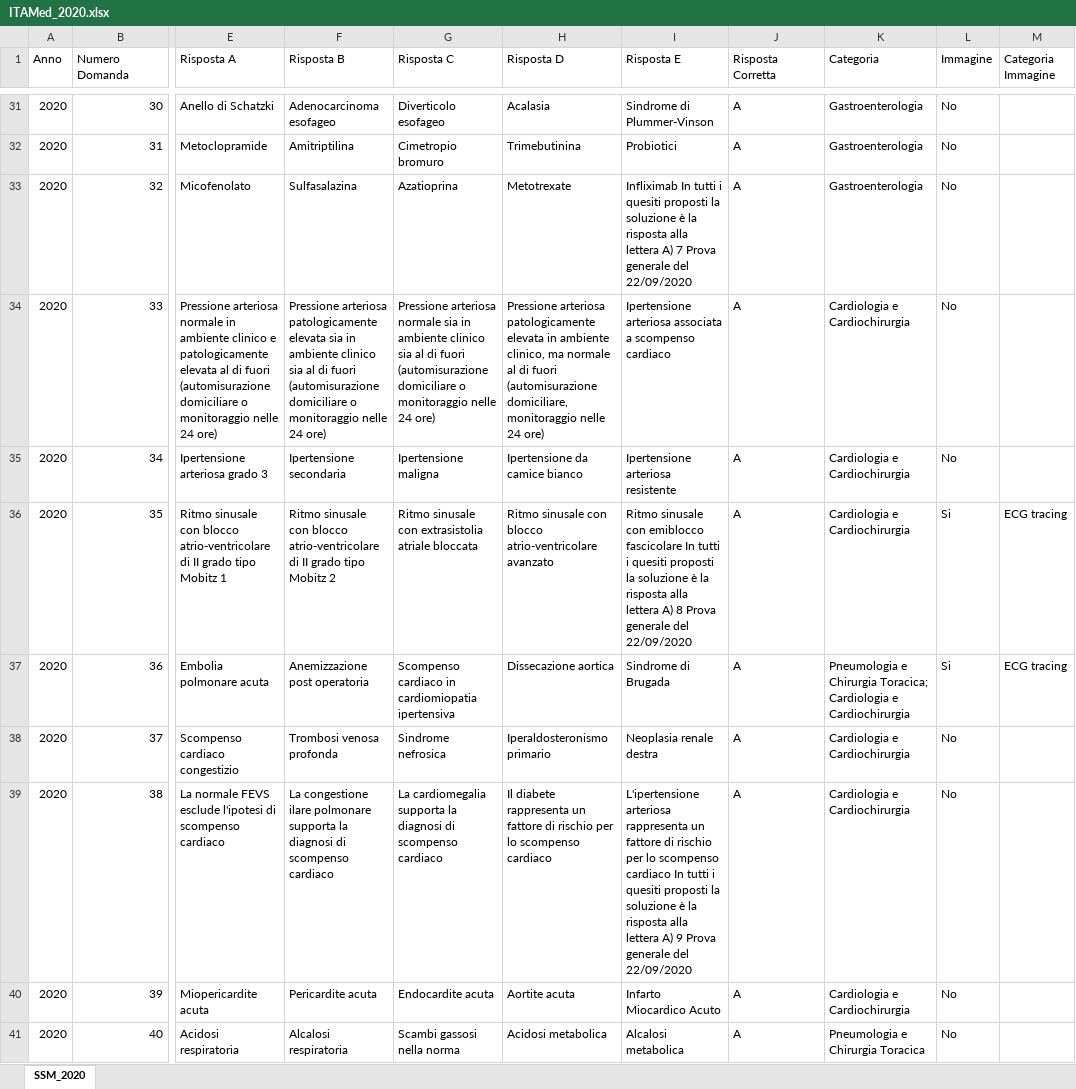
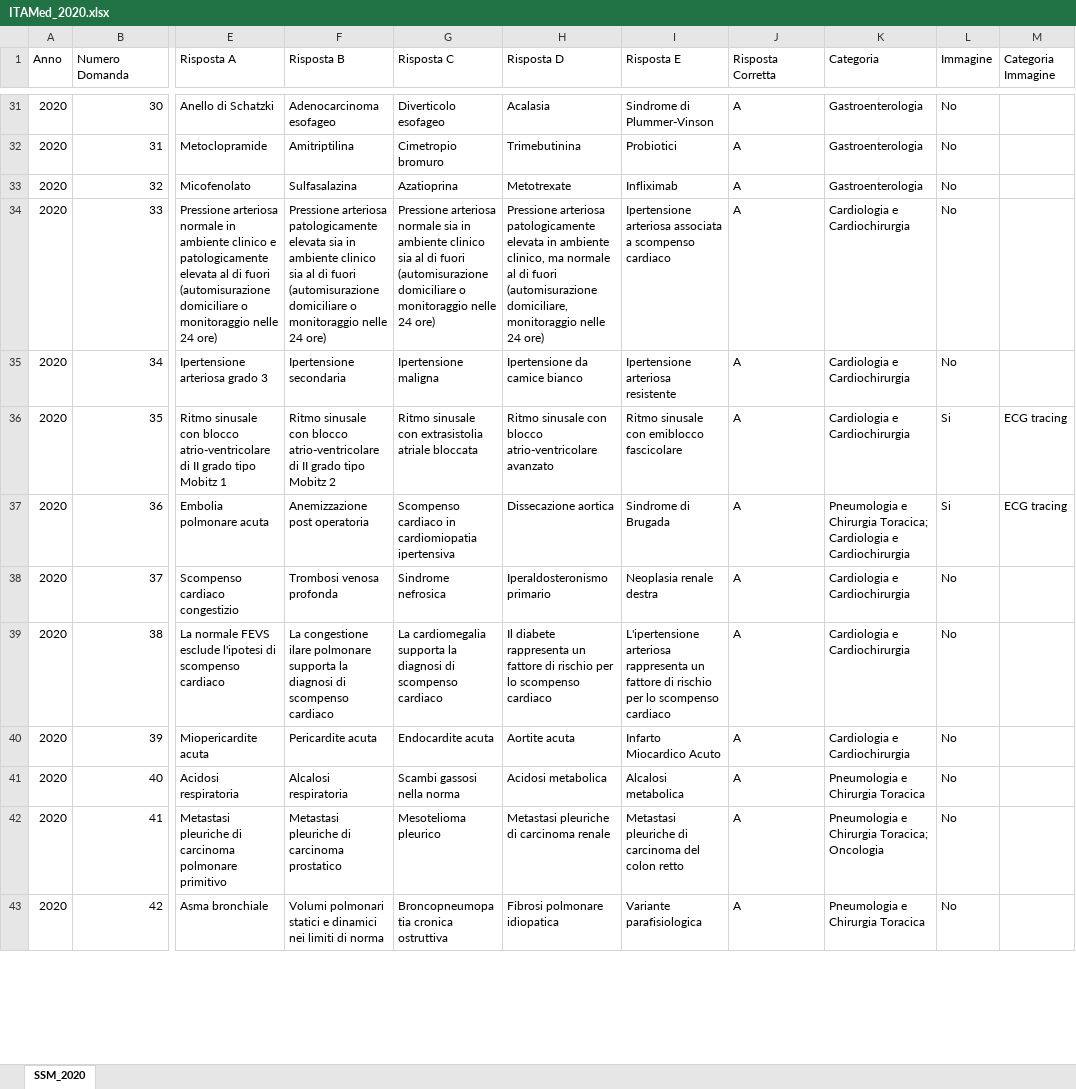
Before and after one commit to LM-Healthcare/ITAMed, an Excel workbook: Dataset/IT/xlsx/ITAMed_2020.xlsx, sheet SSM_2020, drawn as a sheet; only a part is shown, gaps mark what is left out; the shorter side is filled out with more unchanged rows; values as stored, in another font and other column widths than the file's, no borders; the diff covers the shown part only; the diff names each change by its address in the sheet, - before the commit and + after, or states it on an @@ line.

```diff
--- a/Dataset/IT/xlsx/ITAMed_2020.xlsx (sheet SSM_2020)
+++ b/Dataset/IT/xlsx/ITAMed_2020.xlsx (sheet SSM_2020)
-I33 (Risposta E): Infliximab In tutti i quesiti proposti la soluzione è la risposta alla lettera A) 7 Prova generale del 22/09/2020
+I33 (Risposta E): Infliximab
-I36 (Risposta E): …emiblocco fascicolare In tutti i quesiti proposti la soluzione è la risposta alla lettera A) 8 Prova generale del 22/09/2020
+I36 (Risposta E): …emiblocco fascicolare
-I39 (Risposta E): …scompenso cardiaco In tutti i quesiti proposti la soluzione è la risposta alla lettera A) 9 Prova generale del 22/09/2020
+I39 (Risposta E): …scompenso cardiaco
```
Also changed, not shown: 30 edited cells elsewhere in this sheet, Dataset/EN/xlsx/ITAMed_2022_EN.xlsx, Dataset/EN/xlsx/ITAMed_2023_EN.xlsx, 22 other files.
